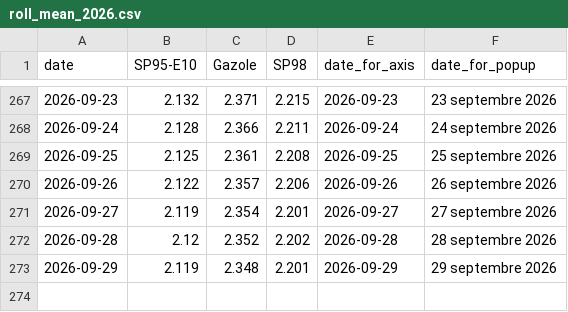
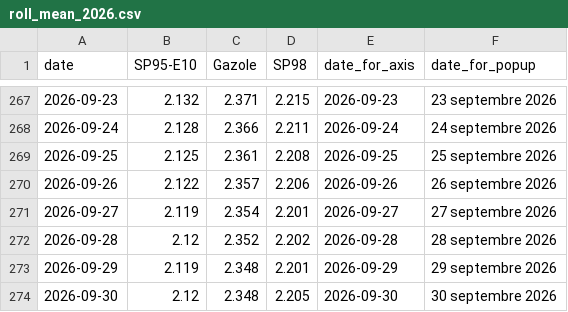
Before and after one commit to mthlht/fuel-price-tracker, a CSV file: data/roll_mean_2026.csv, drawn as a sheet; only a part is shown, gaps mark what is left out.

```diff
--- a/data/roll_mean_2026.csv
+++ b/data/roll_mean_2026.csv
@@ -273 +273,2 @@ date,SP95-E10,Gazole,SP98,date_for_axis,date_for_popup
 2026-09-29,2.119,2.348,2.201,2026-09-29,29 septembre 2026
+2026-09-30,2.12,2.348,2.205,2026-09-30,30 septembre 2026
```
Also changed, not shown: data/fuel-shortage-to-flourish.csv, 4 other files.
